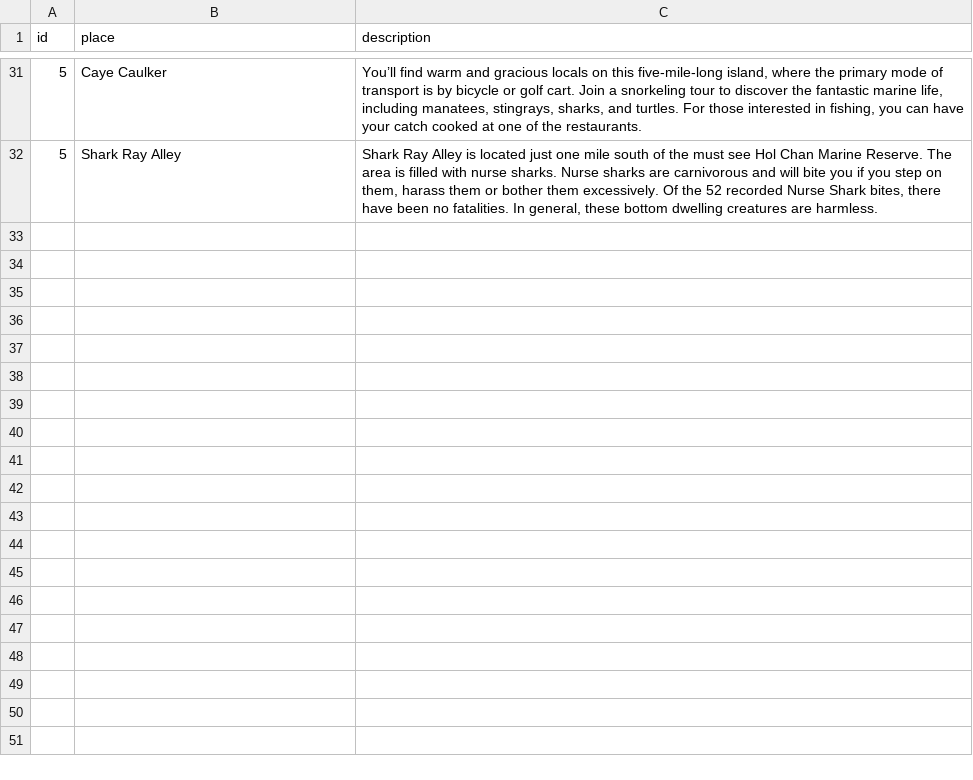
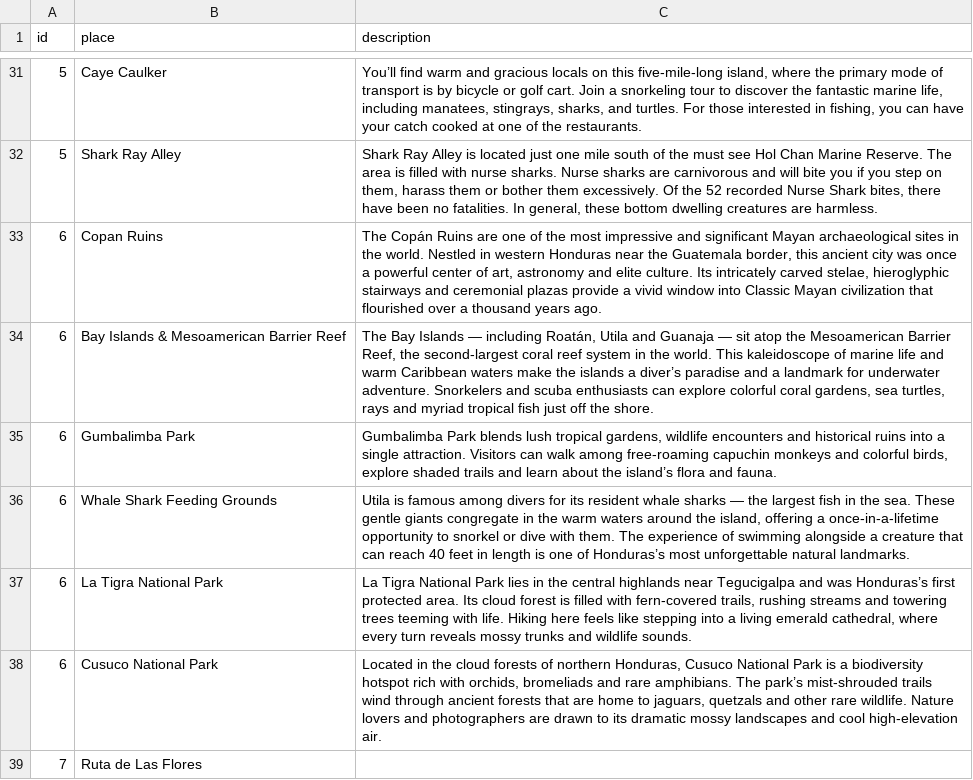
Before and after one commit to Raghart/traveling_planer, a CSV file: CLI/data/touristic_places.csv, drawn as a sheet; only a part is shown, gaps mark what is left out.

Commit message:
s added Honduras tourtic places

```diff
--- a/CLI/data/touristic_places.csv
+++ b/CLI/data/touristic_places.csv
@@ -32 +32,8 @@ id,place,description
 5,Shark Ray Alley,"Shark Ray Alley is located just one mile south of the must see Hol Chan Marine Reserve. The area is filled with nurse sharks. Nurse sharks are carnivorous and will bite you if you step on them, harass them or bother them excessively. Of the 52 recorded Nurse Shark bites, there have been no fatalities. In general, these bottom dwelling creatures are harmless."
+6,Copan Ruins,"The Copán Ruins are one of the most impressive and significant Mayan archaeological sites in the world. Nestled in western Honduras near the Guatemala border, this ancient city was once a powerful center of art, astronomy and elite culture. Its intricately carved stelae, hieroglyphic stairways and ceremonial plazas provide a vivid window into Classic Mayan civilization that flourished over a thousand years ago."
+6,Bay Islands & Mesoamerican Barrier Reef,"The Bay Islands — including Roatán, Utila and Guanaja — sit atop the Mesoamerican Barrier Reef, the second-largest coral reef system in the world. This kaleidoscope of marine life and warm Caribbean waters make the islands a diver’s paradise and a landmark for underwater adventure. Snorkelers and scuba enthusiasts can explore colorful coral gardens, sea turtles, rays and myriad tropical fish just off the shore."
+6,Gumbalimba Park,"Gumbalimba Park blends lush tropical gardens, wildlife encounters and historical ruins into a single attraction. Visitors can walk among free-roaming capuchin monkeys and colorful birds, explore shaded trails and learn about the island’s flora and fauna."
+6,Whale Shark Feeding Grounds,"Utila is famous among divers for its resident whale sharks — the largest fish in the sea. These gentle giants congregate in the warm waters around the island, offering a once-in-a-lifetime opportunity to snorkel or dive with them. The experience of swimming alongside a creature that can reach 40 feet in length is one of Honduras’s most unforgettable natural landmarks."
+6,La Tigra National Park,"La Tigra National Park lies in the central highlands near Tegucigalpa and was Honduras’s first protected area. Its cloud forest is filled with fern-covered trails, rushing streams and towering trees teeming with life. Hiking here feels like stepping into a living emerald cathedral, where every turn reveals mossy trunks and wildlife sounds."
+6,Cusuco National Park,"Located in the cloud forests of northern Honduras, Cusuco National Park is a biodiversity hotspot rich with orchids, bromeliads and rare amphibians. The park’s mist-shrouded trails wind through ancient forests that are home to jaguars, quetzals and other rare wildlife. Nature lovers and photographers are drawn to its dramatic mossy landscapes and cool high-elevation air."
+7,Ruta de Las Flores,""
```
